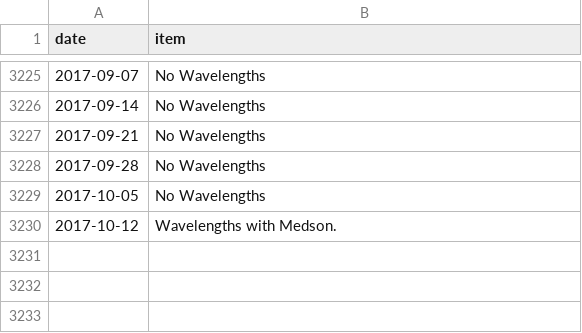
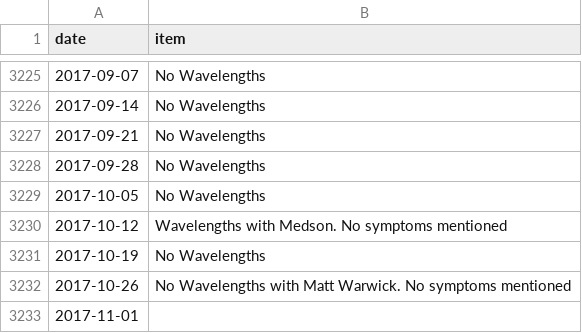
Before and after one commit to SpikeyBXL/thursdaywavelengths, a CSV file: data/symptoms.csv, drawn as a sheet; only a part is shown, gaps mark what is left out.

Commit message:
Update symptoms.csv with additional details
Added additional context to entries regarding wavelengths and symptoms.

```diff
--- a/data/symptoms.csv
+++ b/data/symptoms.csv
@@ -3229,2 +3229,5 @@ date,item
 2017-10-05,No Wavelengths
-2017-10-12,Wavelengths with Medson.
+2017-10-12,Wavelengths with Medson. No symptoms mentioned
+2017-10-19,No Wavelengths
+2017-10-26,No Wavelengths with Matt Warwick. No symptoms mentioned
+2017-11-01,
```
